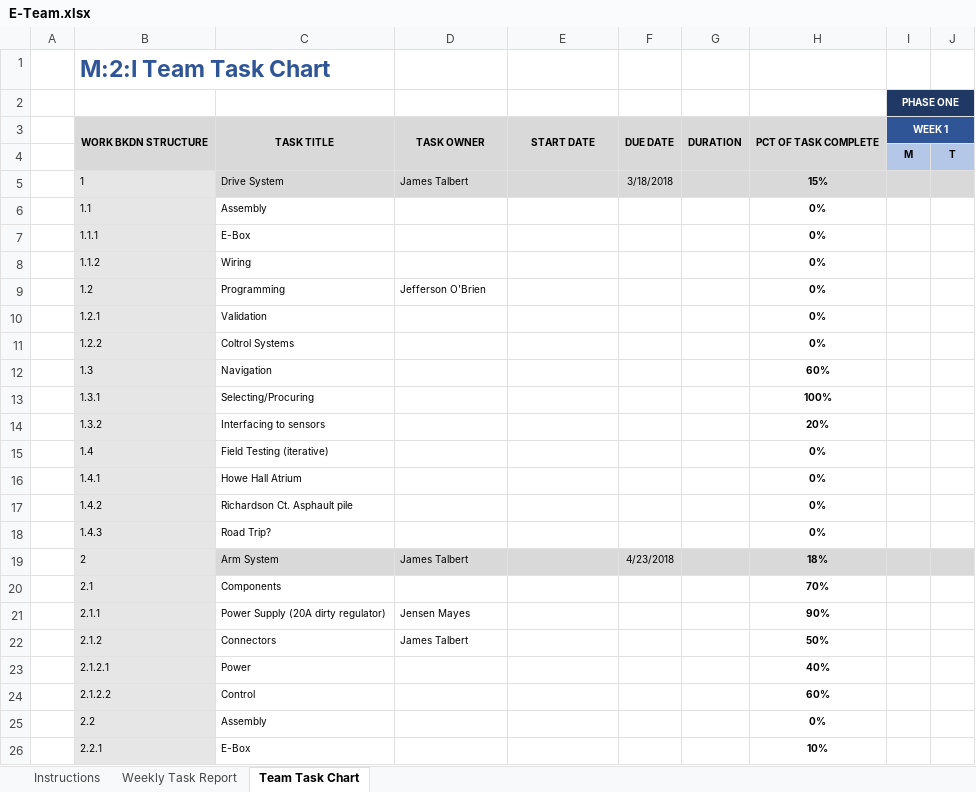
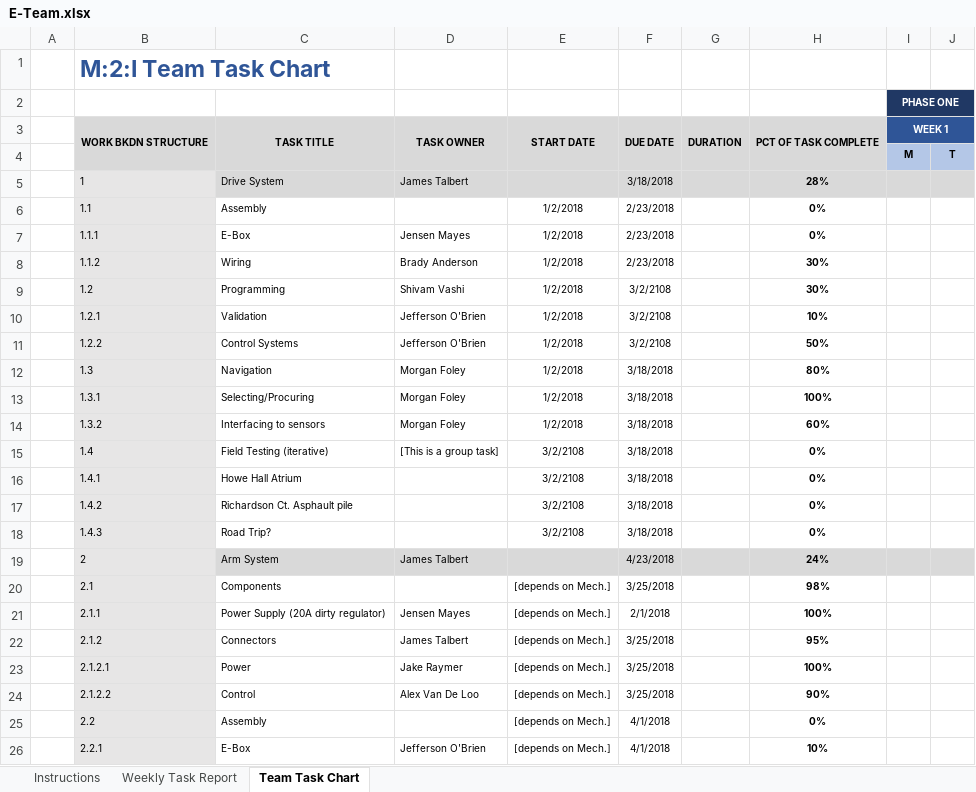
Before and after one commit to m2i/MAVRIC-General, an Excel workbook: Weekly Reports/E-Team.xlsx, sheet Team Task Chart, drawn as a sheet; only a part is shown; values as stored, in another font and other column widths than the file's, no borders; conditional formats not drawn; the diff covers the shown part only; the diff names each change by its address in the sheet, - before the commit and + after, or states it on an @@ line.

Commit message:
E-Team Week 6

```diff
--- a/Weekly Reports/E-Team.xlsx (sheet Team Task Chart)
+++ b/Weekly Reports/E-Team.xlsx (sheet Team Task Chart)
-H5: 15%
+H5: 28%
-E6:E14: (empty)
+E6:E14: 1/2/2018
-F6:F8: (empty)
+F6:F8: 2/23/2018
-D7: (empty)
+D7: Jensen Mayes
-D8: (empty)
+D8: Brady Anderson
-H8:H9: 0%
+H8:H9: 30%
-D9: Jefferson O'Brien
+D9: Shivam Vashi
-F9:F11: (empty)
+F9:F11: 3/2/2108
-D10:D11: (empty)
+D10:D11: Jefferson O'Brien
-H10: 0%
+H10: 10%
-C11: Coltrol Systems
+C11: Control Systems
-H11: 0%
+H11: 50%
-D12:D14: (empty)
+D12:D14: Morgan Foley
-F12:F18: (empty)
+F12:F18: 3/18/2018
-H12: 60%
+H12: 80%
-H14: 20%
+H14: 60%
-D15: (empty)
+D15: [This is a group task]
-E15:E18: (empty)
+E15:E18: 3/2/2108
-H19: 18%
+H19: 24%
-E20:E26: (empty)
+E20:E26: [depends on Mech.]
-F20: (empty)
+F20: 3/25/2018
-H20: 70%
+H20: 98%
-F21: (empty)
+F21: 2/1/2018
-H21: 90%
+H21: 100%
-F22:F24: (empty)
+F22:F24: 3/25/2018
-H22: 50%
+H22: 95%
-D23: (empty)
+D23: Jake Raymer
-H23: 40%
+H23: 100%
-D24: (empty)
+D24: Alex Van De Loo
-H24: 60%
+H24: 90%
-F25:F26: (empty)
+F25:F26: 4/1/2018
-D26: (empty)
+D26: Jefferson O'Brien
```
Also changed, not shown: 17 edited cells elsewhere in this sheet, sheet Weekly Task Report, 1 other file.
